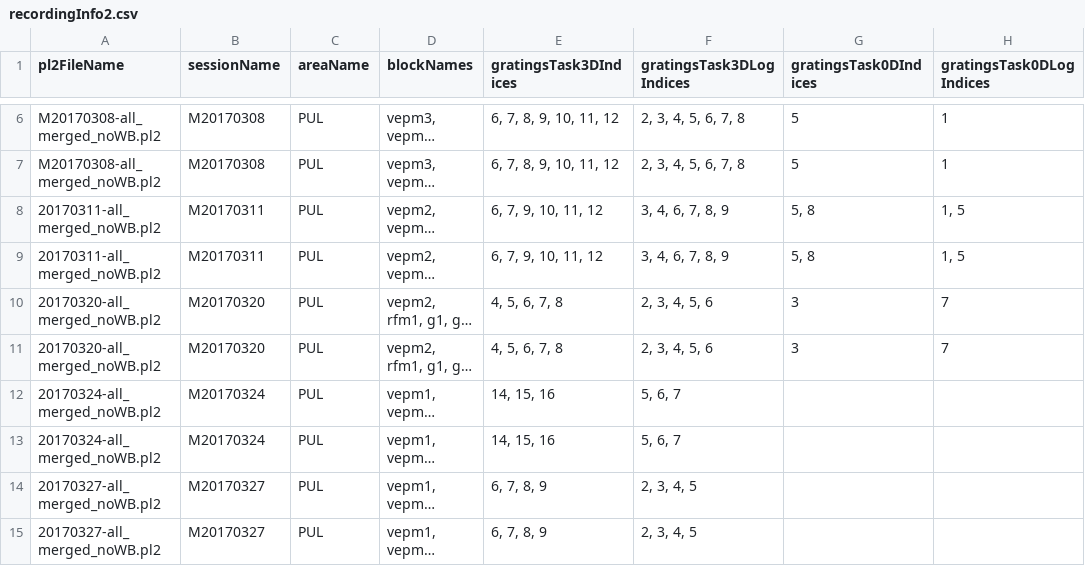
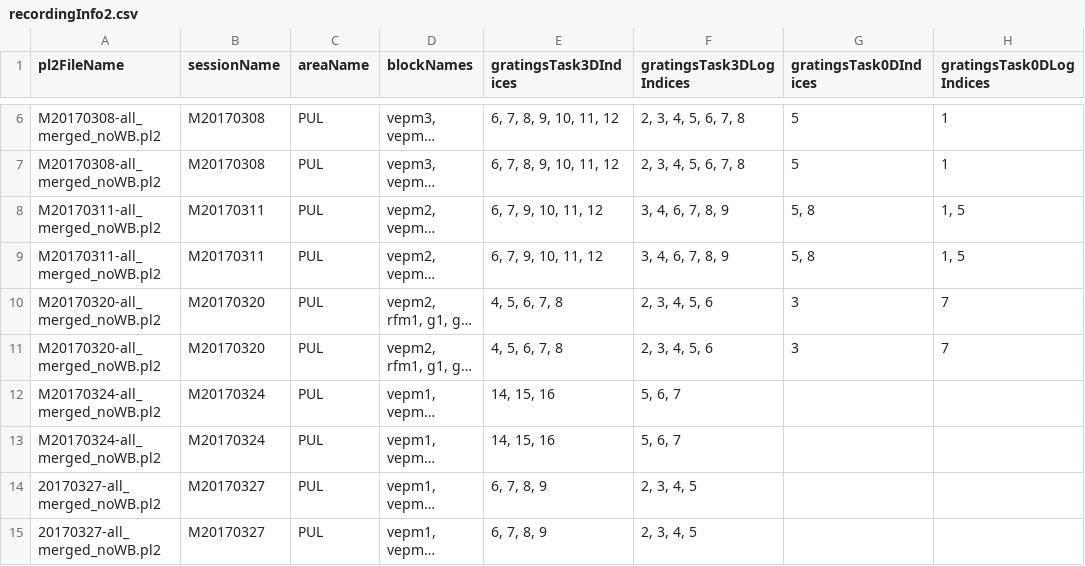
Before and after one commit to rly/gratings-task-analysis, a CSV file: recordingInfo2.csv, drawn as a sheet; only a part is shown, gaps mark what is left out; long unchanged cells end in …; the diff names each change by its address in the sheet, - before the commit and + after, or states it on an @@ line.

Commit message:
update file names in recordingInfo2.csv

```diff
--- a/recordingInfo2.csv
+++ b/recordingInfo2.csv
-A8:A9 (pl2FileName): 20170311-all_merged_noWB.pl2
+A8:A9 (pl2FileName): M20170311-all_merged_noWB.pl2
-A10:A11 (pl2FileName): 20170320-all_merged_noWB.pl2
+A10:A11 (pl2FileName): M20170320-all_merged_noWB.pl2
-A12:A13 (pl2FileName): 20170324-all_merged_noWB.pl2
+A12:A13 (pl2FileName): M20170324-all_merged_noWB.pl2
```
